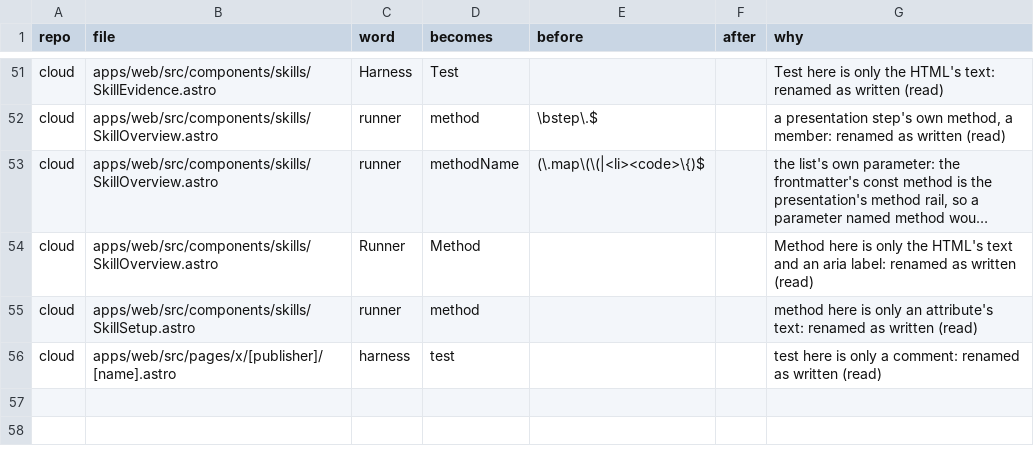
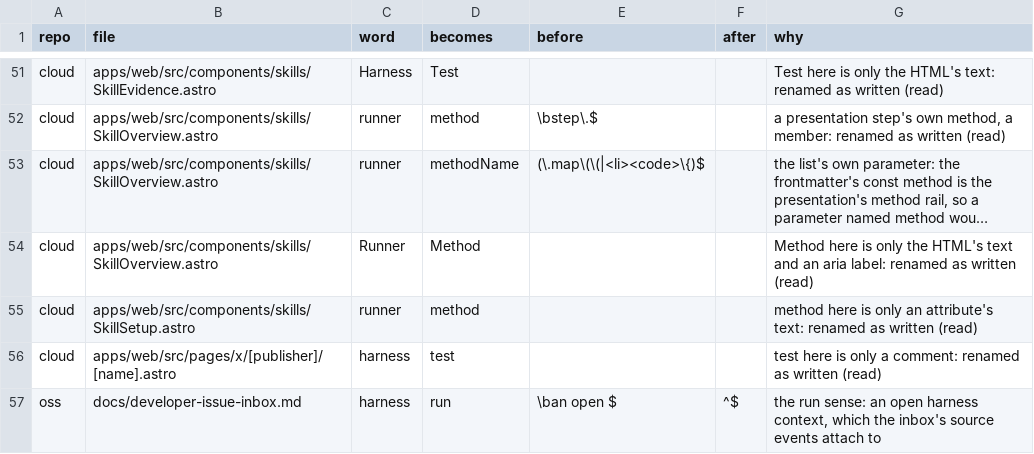
Before and after one commit to runxhq/runx, a TSV file: tools/convert/bare-words.tsv, drawn as a sheet; only a part is shown, gaps mark what is left out; long unchanged cells end in …; the diff names each change by its address in the sheet, - before the commit and + after, or states it on an @@ line.

Commit message:
feat(convert): the developer inbox's open harness is a run
docs/developer-issue-inbox.md:88, "an open harness", is the run sense:
the inbox's harness context, which its source events attach to.
Markdown isn't checked, and the bare rule would write "open test", so
a row makes it "an open run".

```diff
--- a/tools/convert/bare-words.tsv
+++ b/tools/convert/bare-words.tsv
+row 57: oss | docs/developer-issue-inbox.md | harness | run | \ban open $ | ^$ | the run sense: an open harness context, which the inbox's source events attach to
```
